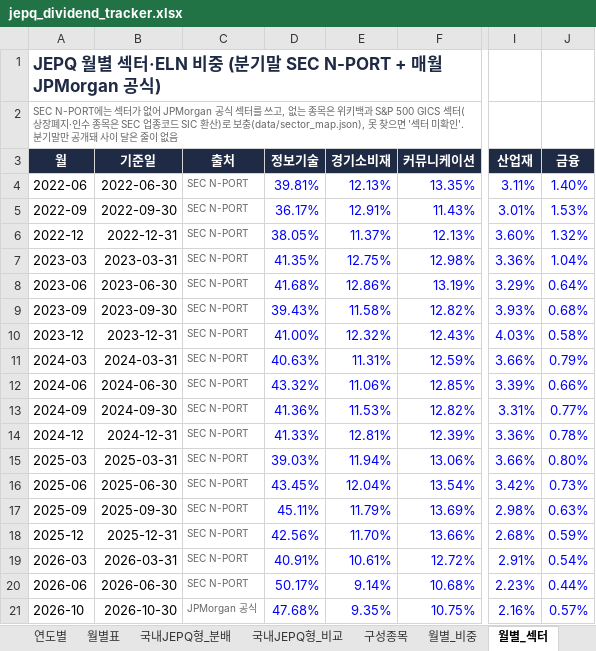
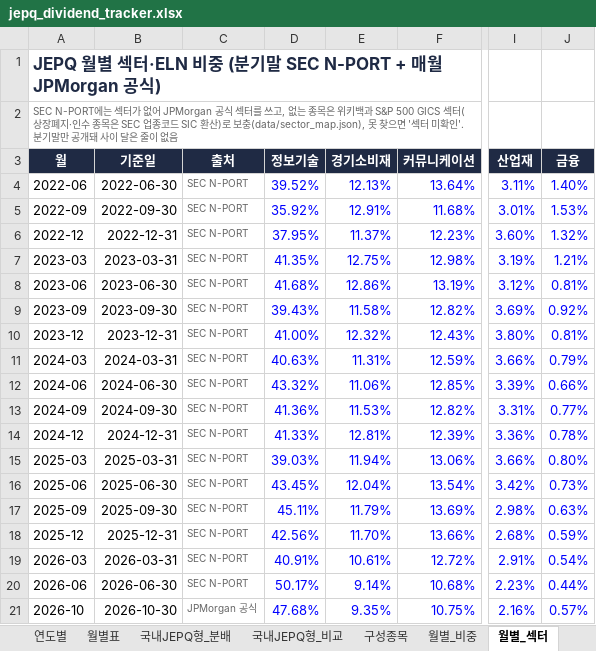
Before and after one commit to ttokjaeTV/jepq-tracker, an Excel workbook: downloads/jepq_dividend_tracker.xlsx, sheet 월별_섹터, drawn as a sheet; only a part is shown, gaps mark what is left out; values as stored, in another font and other column widths than the file's, no borders; the diff names each change by its address in the sheet, - before the commit and + after, or states it on an @@ line.

```diff
--- a/downloads/jepq_dividend_tracker.xlsx (sheet 월별_섹터)
+++ b/downloads/jepq_dividend_tracker.xlsx (sheet 월별_섹터)
-D4 (정보기술): 39.81%
+D4 (정보기술): 39.52%
-F4 (커뮤니케이션): 13.35%
+F4 (커뮤니케이션): 13.64%
-D5 (정보기술): 36.17%
+D5 (정보기술): 35.92%
-F5 (커뮤니케이션): 11.43%
+F5 (커뮤니케이션): 11.68%
-D6 (정보기술): 38.05%
+D6 (정보기술): 37.95%
-F6 (커뮤니케이션): 12.13%
+F6 (커뮤니케이션): 12.23%
-I7 (산업재): 3.36%
+I7 (산업재): 3.19%
-J7 (금융): 1.04%
+J7 (금융): 1.21%
-I8 (산업재): 3.29%
+I8 (산업재): 3.12%
-J8 (금융): 0.64%
+J8 (금융): 0.81%
-I9 (산업재): 3.93%
+I9 (산업재): 3.69%
-J9 (금융): 0.68%
+J9 (금융): 0.92%
-I10 (산업재): 4.03%
+I10 (산업재): 3.80%
-J10 (금융): 0.58%
+J10 (금융): 0.81%
```
Also changed, not shown: sheet 월별_비중, 2 other files.
